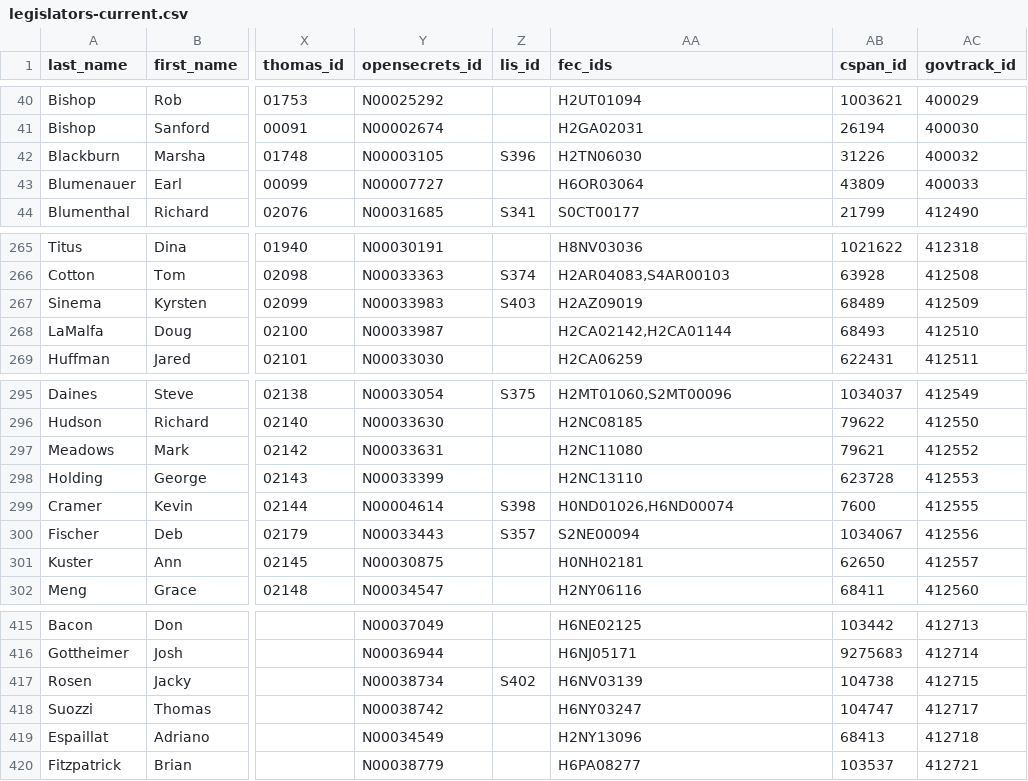
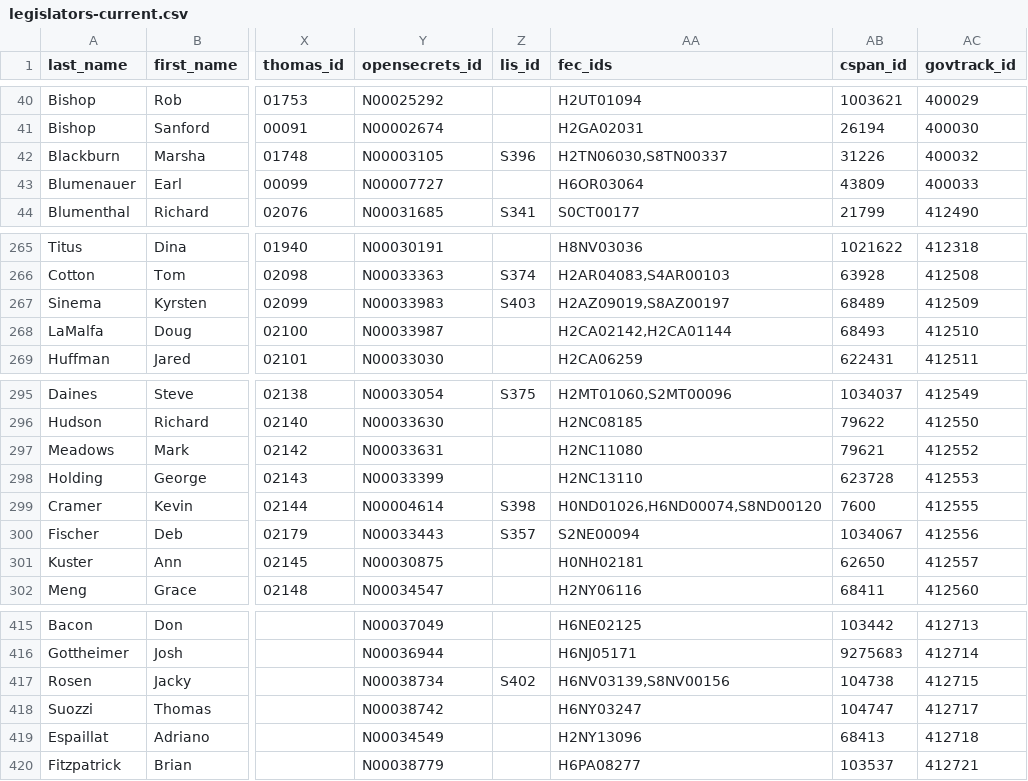
Before and after one commit to unitedstates/congress-legislators, a CSV file: legislators-current.csv, drawn as a sheet; only a part is shown, gaps mark what is left out; the diff names each change by its address in the sheet, - before the commit and + after, or states it on an @@ line.

```diff
--- a/legislators-current.csv
+++ b/legislators-current.csv
-AA42 (fec_ids): H2TN06030
+AA42 (fec_ids): H2TN06030,S8TN00337
-AA267 (fec_ids): H2AZ09019
+AA267 (fec_ids): H2AZ09019,S8AZ00197
-AA299 (fec_ids): H0ND01026,H6ND00074
+AA299 (fec_ids): H0ND01026,H6ND00074,S8ND00120
-AA417 (fec_ids): H6NV03139
+AA417 (fec_ids): H6NV03139,S8NV00156
```
Also changed, not shown: 2 other files.
